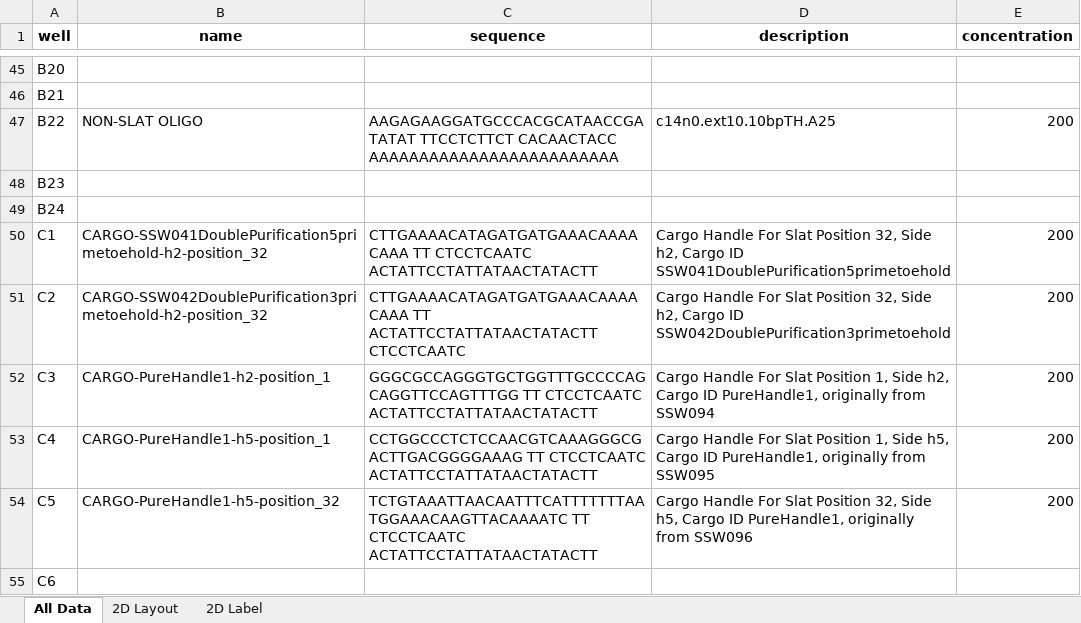
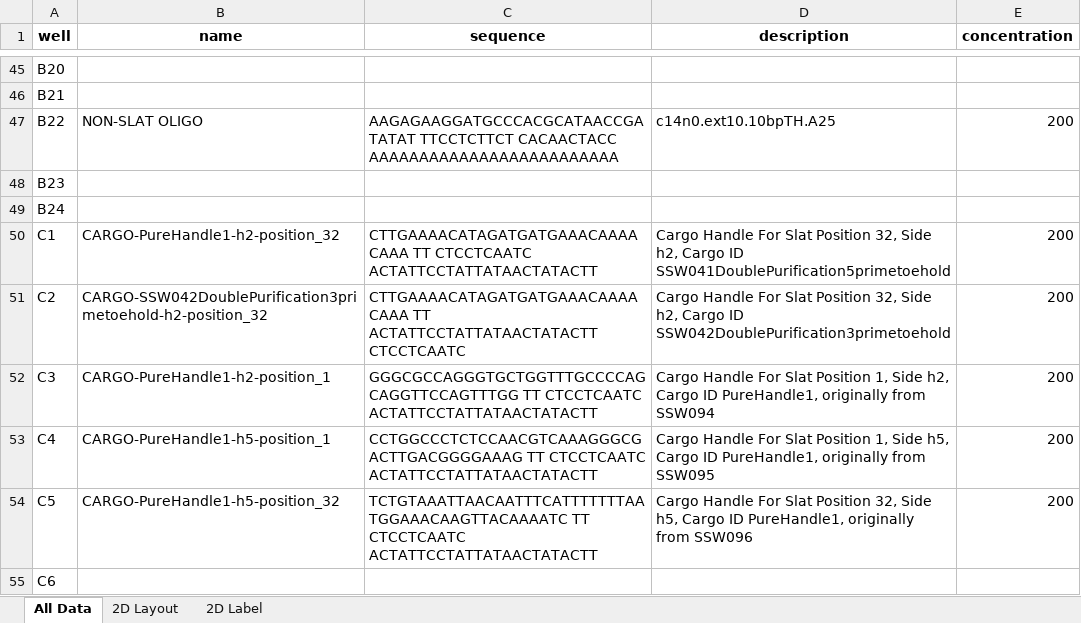
Before and after one commit to mattaq31/Hash-CAD, an Excel workbook: crisscross_kit/crisscross/dna_source_plates/cargo_plates/sw_src004_pulldownhandles.xlsx, sheet All Data, drawn as a sheet; only a part is shown, gaps mark what is left out; values as stored, in another font and other column widths than the file's, no borders; the diff names each change by its address in the sheet, - before the commit and + after, or states it on an @@ line.

```diff
--- a/crisscross_kit/crisscross/dna_source_plates/cargo_plates/sw_src004_pulldownhandles.xlsx (sheet All Data)
+++ b/crisscross_kit/crisscross/dna_source_plates/cargo_plates/sw_src004_pulldownhandles.xlsx (sheet All Data)
-B50 (name): CARGO-SSW041DoublePurification5primetoehold-h2-position_32
+B50 (name): CARGO-PureHandle1-h2-position_32
```
Also changed, not shown: crisscross_kit/crisscross/dna_source_plates/cargo_plates/P3510_SSW_cnt_patterning.xlsx, 8 other files.
